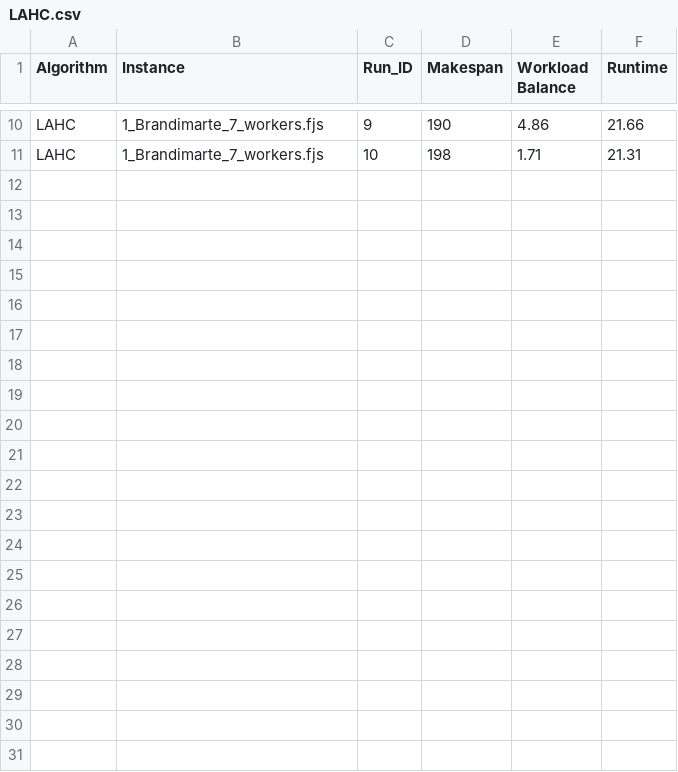
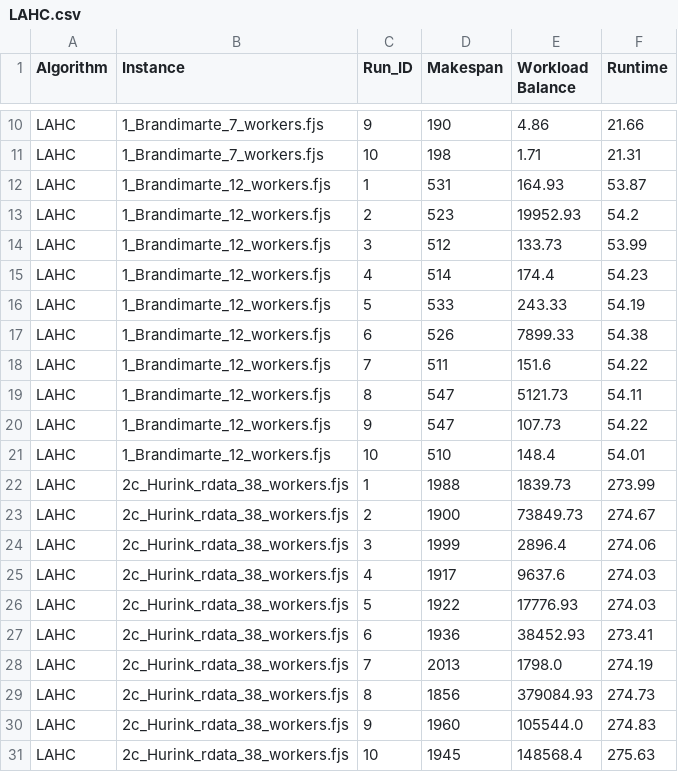
Before and after one commit to benbekir/GECCO-2026, a CSV file: results/LAHC.csv, drawn as a sheet; only a part is shown, gaps mark what is left out; the diff names each change by its address in the sheet, - before the commit and + after, or states it on an @@ line.

Commit message:
more results

```diff
--- a/results/LAHC.csv
+++ b/results/LAHC.csv
+row 12: LAHC | 1_Brandimarte_12_workers.fjs | 1 | 531 | 164.93 | 53.87
+row 13: LAHC | 1_Brandimarte_12_workers.fjs | 2 | 523 | 19952.93 | 54.2
+row 14: LAHC | 1_Brandimarte_12_workers.fjs | 3 | 512 | 133.73 | 53.99
+row 15: LAHC | 1_Brandimarte_12_workers.fjs | 4 | 514 | 174.4 | 54.23
+row 16: LAHC | 1_Brandimarte_12_workers.fjs | 5 | 533 | 243.33 | 54.19
+row 17: LAHC | 1_Brandimarte_12_workers.fjs | 6 | 526 | 7899.33 | 54.38
+row 18: LAHC | 1_Brandimarte_12_workers.fjs | 7 | 511 | 151.6 | 54.22
+row 19: LAHC | 1_Brandimarte_12_workers.fjs | 8 | 547 | 5121.73 | 54.11
+row 20: LAHC | 1_Brandimarte_12_workers.fjs | 9 | 547 | 107.73 | 54.22
+row 21: LAHC | 1_Brandimarte_12_workers.fjs | 10 | 510 | 148.4 | 54.01
+row 22: LAHC | 2c_Hurink_rdata_38_workers.fjs | 1 | 1988 | 1839.73 | 273.99
+row 23: LAHC | 2c_Hurink_rdata_38_workers.fjs | 2 | 1900 | 73849.73 | 274.67
+row 24: LAHC | 2c_Hurink_rdata_38_workers.fjs | 3 | 1999 | 2896.4 | 274.06
+row 25: LAHC | 2c_Hurink_rdata_38_workers.fjs | 4 | 1917 | 9637.6 | 274.03
+row 26: LAHC | 2c_Hurink_rdata_38_workers.fjs | 5 | 1922 | 17776.93 | 274.03
+row 27: LAHC | 2c_Hurink_rdata_38_workers.fjs | 6 | 1936 | 38452.93 | 273.41
+row 28: LAHC | 2c_Hurink_rdata_38_workers.fjs | 7 | 2013 | 1798.0 | 274.19
+row 29: LAHC | 2c_Hurink_rdata_38_workers.fjs | 8 | 1856 | 379084.93 | 274.73
+row 30: LAHC | 2c_Hurink_rdata_38_workers.fjs | 9 | 1960 | 105544.0 | 274.83
+row 31: LAHC | 2c_Hurink_rdata_38_workers.fjs | 10 | 1945 | 148568.4 | 275.63
```
Also changed, not shown: 2 other files.
